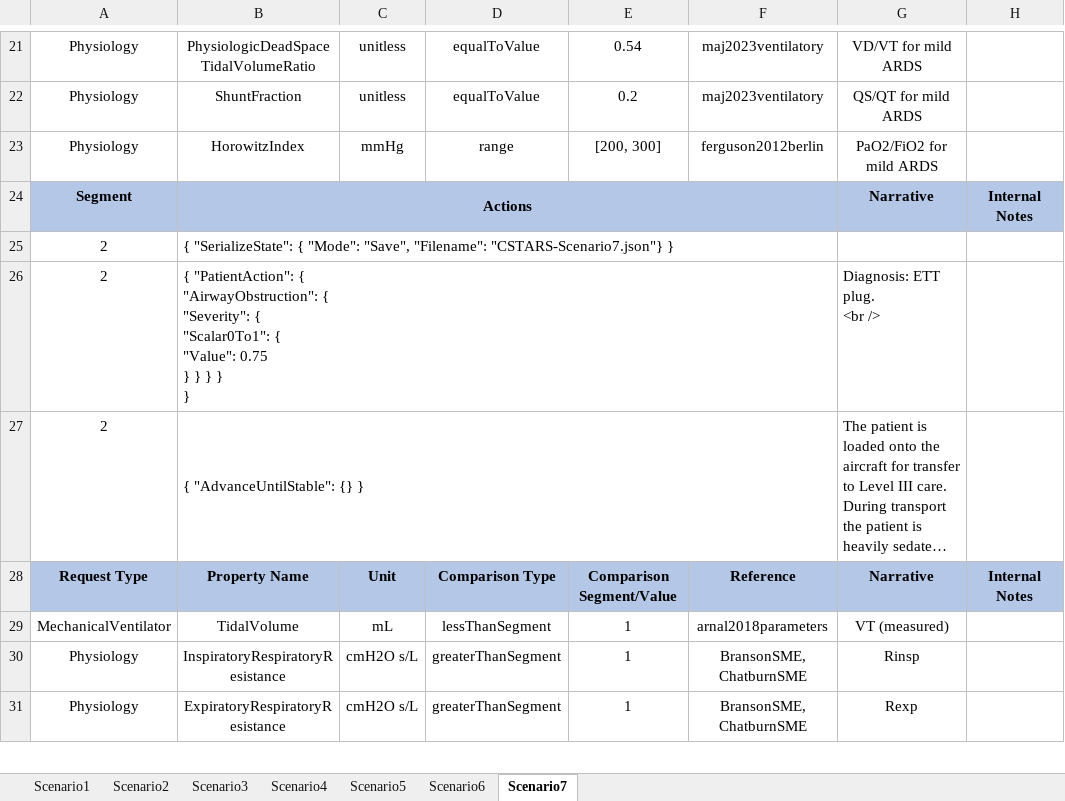
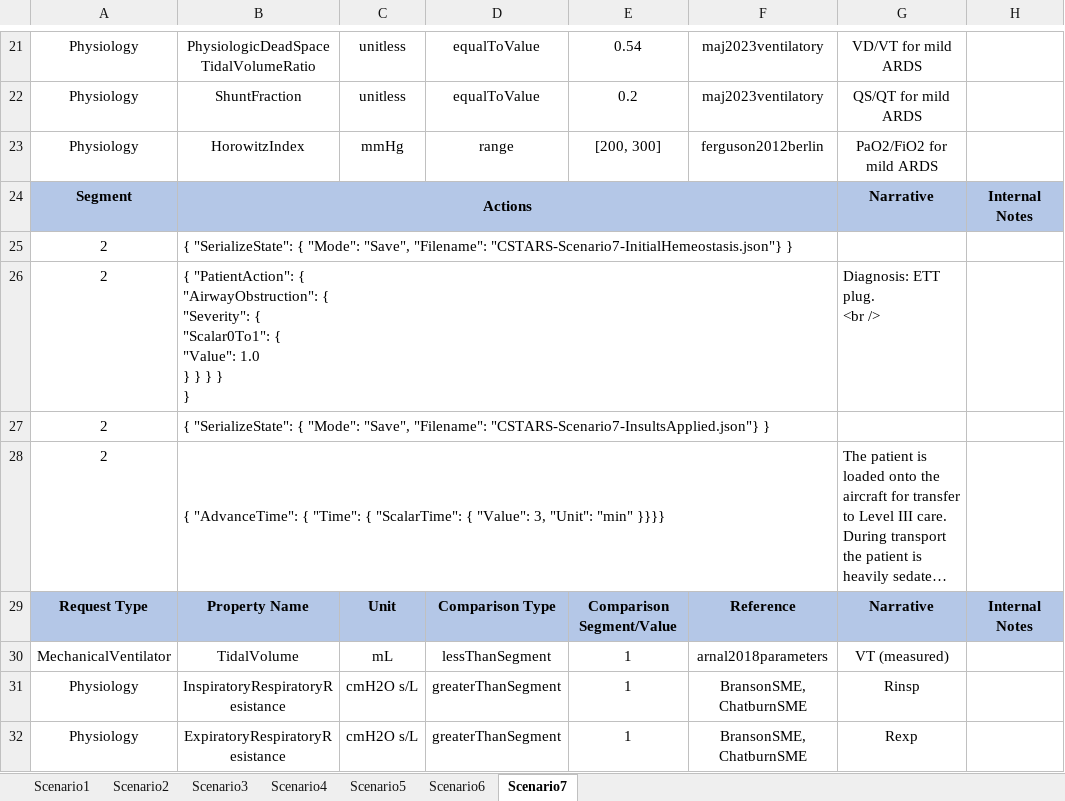
Before and after one commit to easeaico/pulse-go, an Excel workbook: data/human/adult/validation/Scenarios/CSTARS.xlsx, sheet Scenario7, drawn as a sheet; only a part is shown, gaps mark what is left out; long unchanged cells end in …; values as stored, in another font and other column widths than the file's, no borders; addresses are those after the commit; ↵ is a line break in a cell; the diff covers the shown part only; the diff names each change by its address in the sheet, - before the commit and + after, or states it on an @@ line.

Commit message:
Make needle decompression improve recruitment better.  Update ventilator validation scenarios.

```diff
--- a/data/human/adult/validation/Scenarios/CSTARS.xlsx (sheet Scenario7)
+++ b/data/human/adult/validation/Scenarios/CSTARS.xlsx (sheet Scenario7)
-B25: …"Save", "Filename": "CSTARS-Scenario7.json"} }
+B25: …"Save", "Filename": "CSTARS-Scenario7-InitialHemeostasis.json"} }
-B26: …{ ↵ "Value": 0.75 ↵ } }…
+B26: …{ ↵ "Value": 1.0 ↵ } }…
+row 27: 2 | { "SerializeState": { "Mode": "Save", "Filename": "CSTARS-Scenario7-InsultsApplied.json"} }
-B28: { "AdvanceUntilStable": {} }
+B28: { "AdvanceTime": { "Time": { "ScalarTime": { "Value": 3, "Unit": "min" }}}}
```
Also changed, not shown: 1 added row, 4 removed rows and 2 edited cells elsewhere in this sheet, sheet Scenario6, sheet Scenario4, sheet Scenario5, sheet Scenario2, sheet Scenario1, sheet Scenario3, 1 other file.
